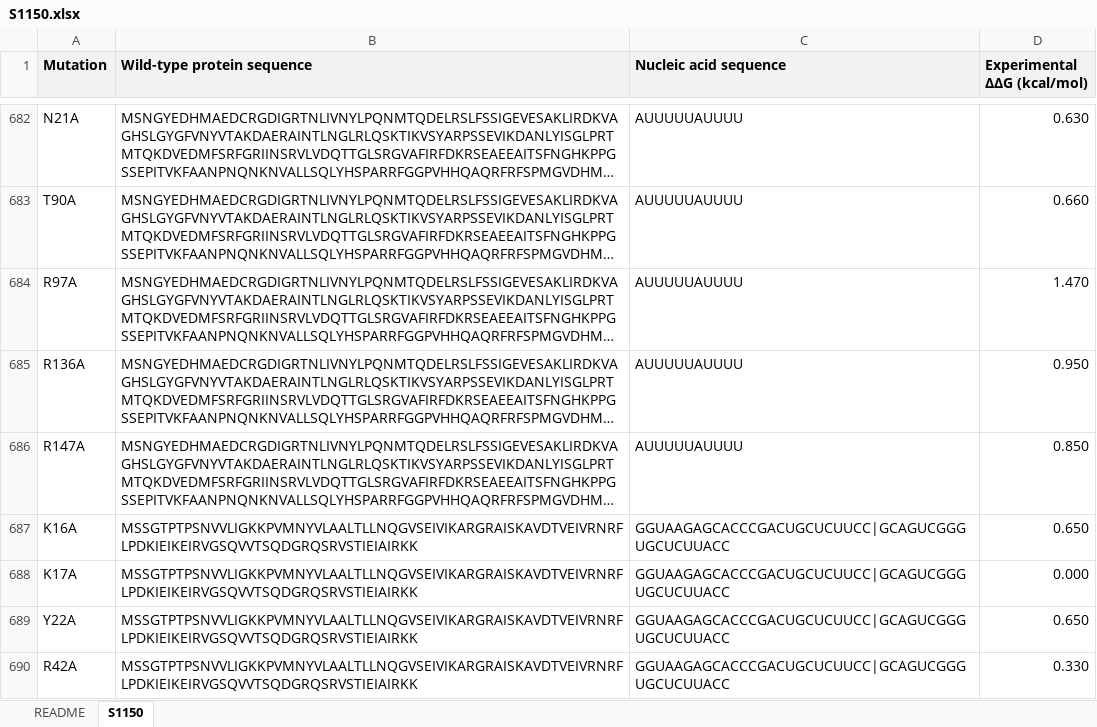
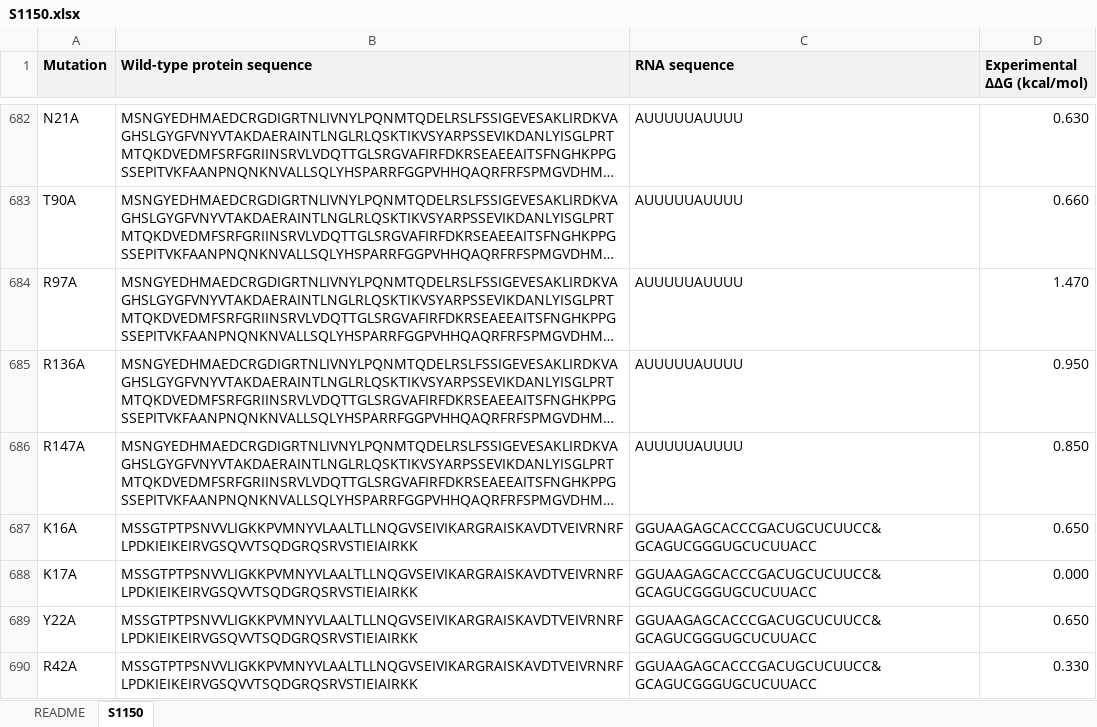
Before and after one commit to minghuilab/PremPNI, an Excel workbook: datasets/S1150.xlsx, sheet S1150, drawn as a sheet; only a part is shown, gaps mark what is left out; long unchanged cells end in …; values as stored, in another font and other column widths than the file's, no borders; table styles not drawn; the diff covers the shown part only; the diff names each change by its address in the sheet, - before the commit and + after, or states it on an @@ line.

```diff
--- a/datasets/S1150.xlsx (sheet S1150)
+++ b/datasets/S1150.xlsx (sheet S1150)
-C1: Nucleic acid sequence
+C1: RNA sequence
-C687:C690 (RNA sequence): GGUAAGAGCACCCGACUGCUCUUCC|GCAGUCGGGUGCUCUUACC
+C687:C690 (RNA sequence): GGUAAGAGCACCCGACUGCUCUUCC&GCAGUCGGGUGCUCUUACC
```
Also changed, not shown: 63 edited cells elsewhere in this sheet, sheet README, datasets/S1336.xlsx, datasets/S1664.xlsx, 1 other file.
